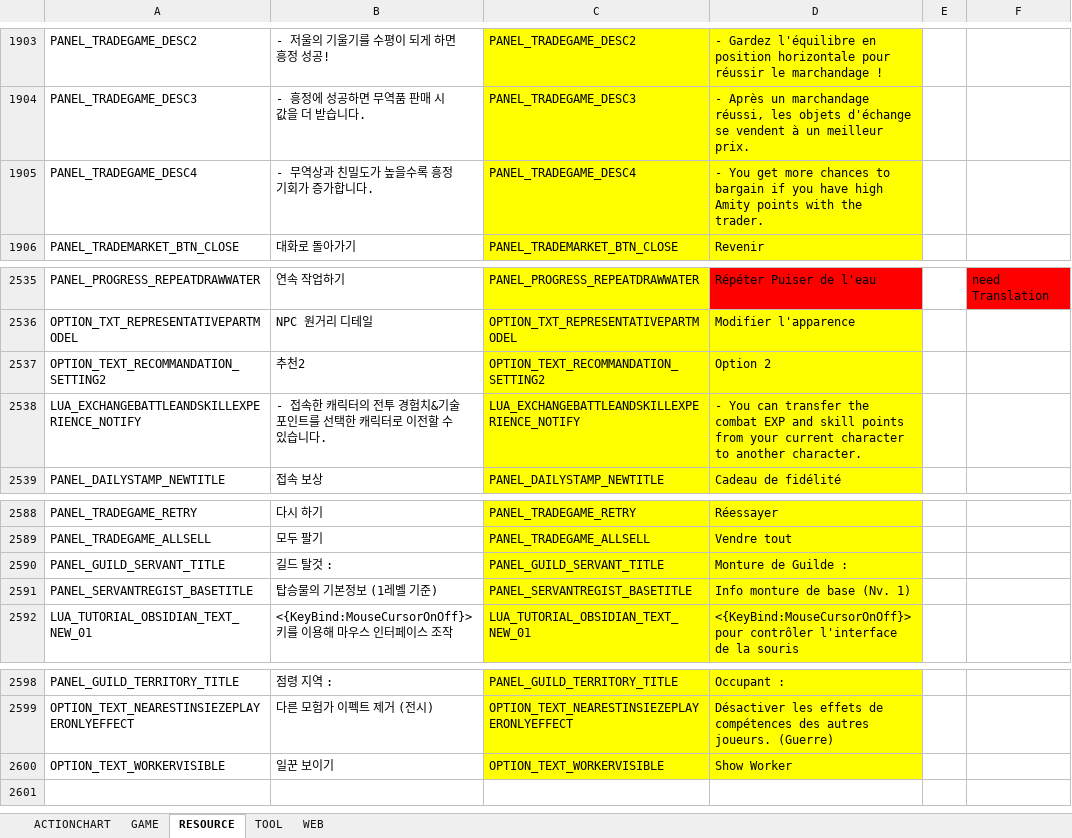
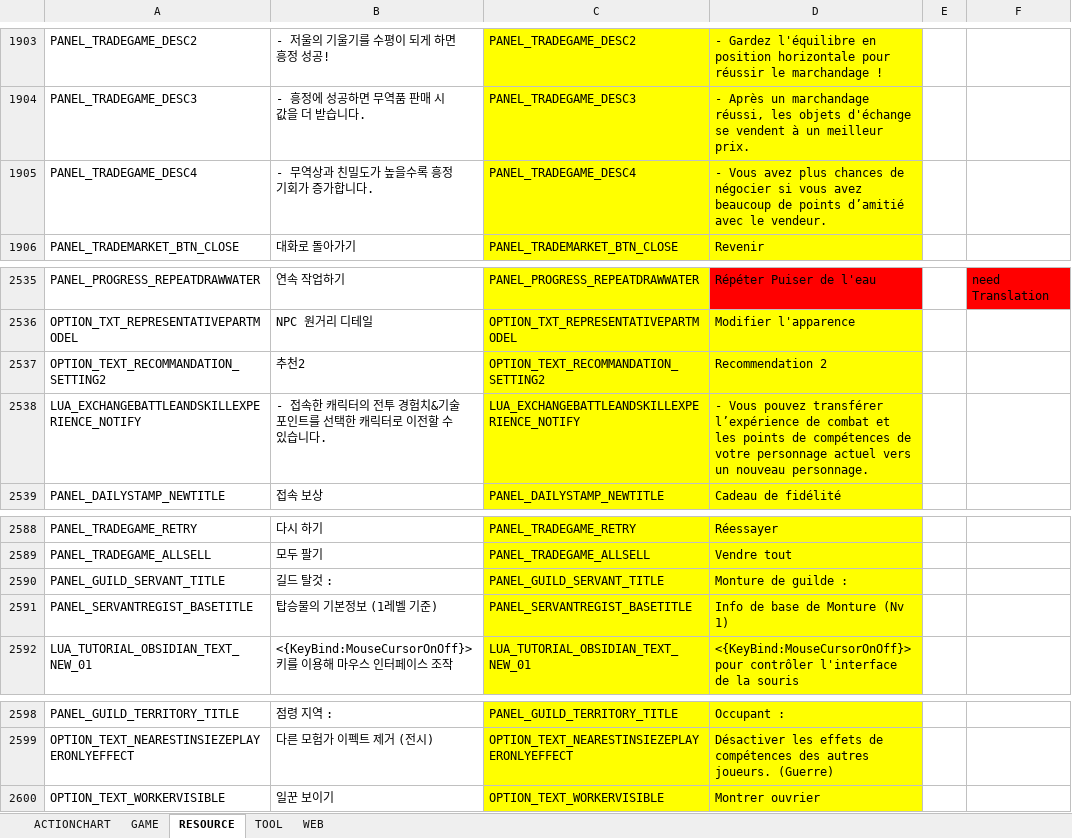
Before and after one commit to polo1093/bdo-guild-quest-mod, an Excel workbook: prestringtable/fr/stringtable_fr.xlsm, sheet RESOURCE, drawn as a sheet; only a part is shown, gaps mark what is left out; values as stored, in another font and other column widths than the file's, no borders; the diff names each change by its address in the sheet, - before the commit and + after, or states it on an @@ line.

```diff
--- a/prestringtable/fr/stringtable_fr.xlsm (sheet RESOURCE)
+++ b/prestringtable/fr/stringtable_fr.xlsm (sheet RESOURCE)
-D1905: - You get more chances to bargain if you have high Amity points with the trader.
+D1905: - Vous avez plus chances de négocier si vous avez beaucoup de points d’amitié avec le vendeur.
-D2537: Option 2
+D2537: Recommendation 2
-D2538: - You can transfer the combat EXP and skill points from your current character to another character.
+D2538: - Vous pouvez transférer l’expérience de combat et les points de compétences de votre personnage actuel vers un nouveau personnage.
-D2590: Monture de Guilde :
+D2590: Monture de guilde :
-D2591: Info monture de base (Nv. 1)
+D2591: Info de base de Monture (Nv 1)
-D2600: Show Worker
+D2600: Montrer ouvrier
```
Also changed, not shown: sheet GAME, sheet TOOL, prestringtable/de/stringtable_cutscene_de.xlsm, prestringtable/de/stringtable_de.xlsm, 7 other files.
